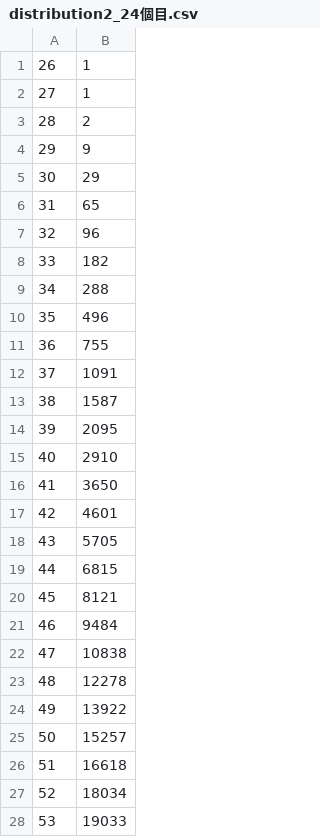
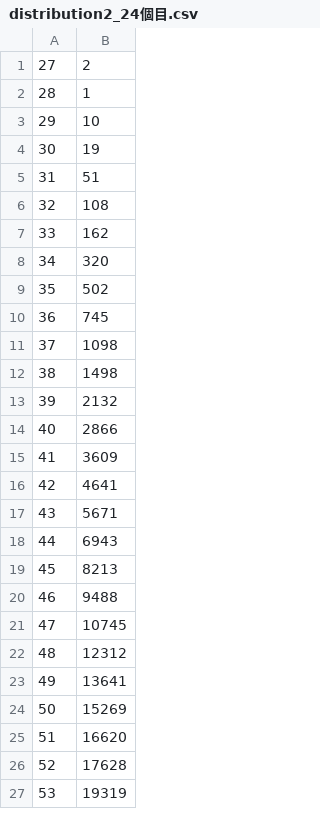
Before and after one commit to dc1394/mabinogi_roulette_MC, a CSV file: result/distribution2_24個目.csv, drawn as a sheet; only a part is shown; the diff covers the shown part only.

```diff
--- a/result/distribution2_24個目.csv
+++ b/result/distribution2_24個目.csv
@@ -1,28 +1,27 @@
-26,1
-27,1
-28,2
-29,9
-30,29
-31,65
-32,96
-33,182
-34,288
-35,496
-36,755
-37,1091
-38,1587
-39,2095
-40,2910
-41,3650
-42,4601
-43,5705
-44,6815
-45,8121
-46,9484
-47,10838
-48,12278
-49,13922
-50,15257
-51,16618
-52,18034
-53,19033
+27,2
+28,1
+29,10
+30,19
+31,51
+32,108
+33,162
+34,320
+35,502
+36,745
+37,1098
+38,1498
+39,2132
+40,2866
+41,3609
+42,4641
+43,5671
+44,6943
+45,8213
+46,9488
+47,10745
+48,12312
+49,13641
+50,15269
+51,16620
+52,17628
+53,19319
```
Also changed, not shown: 10 added rows, 3 removed rows and 145 edited cells elsewhere in this file, result/distribution2_19個目.csv, result/distribution2_25個目.csv, 32 other files.
